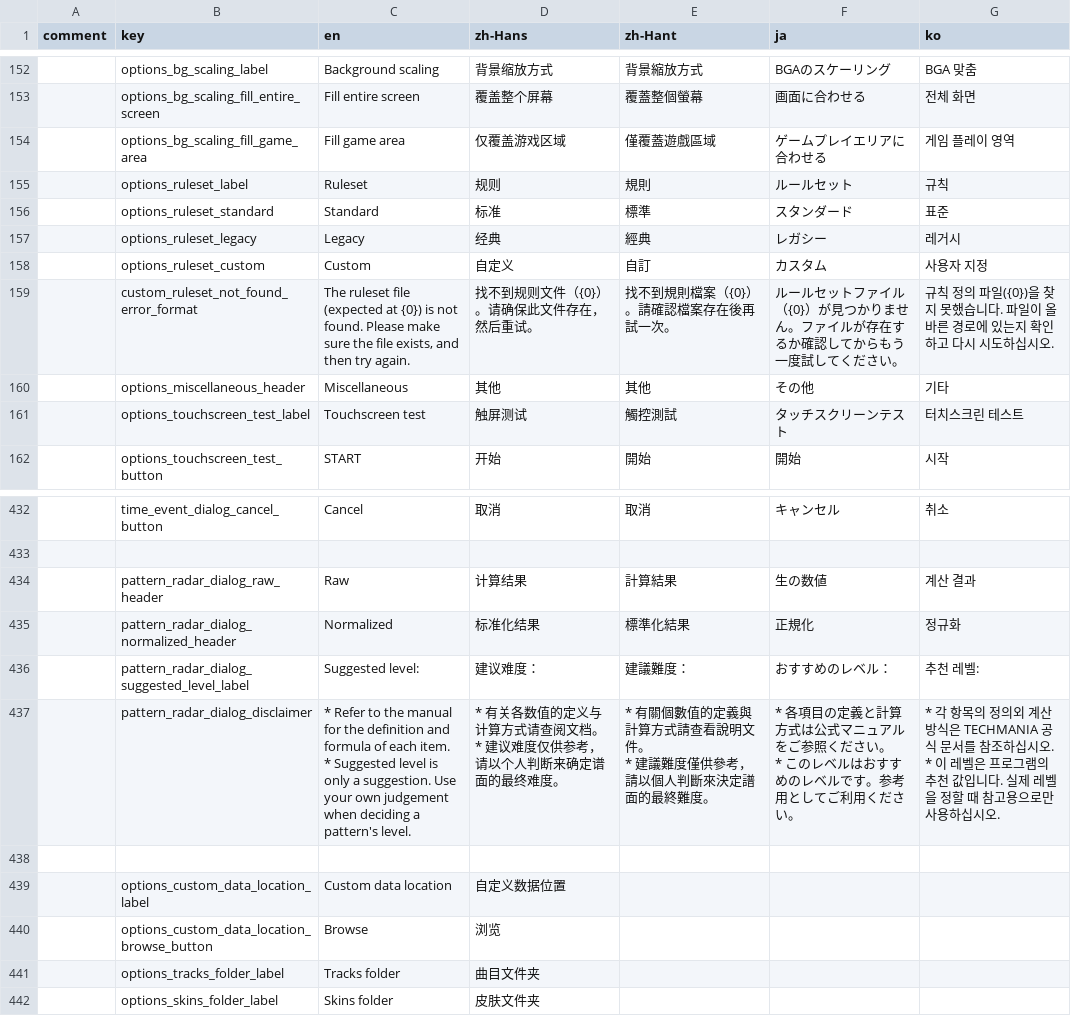
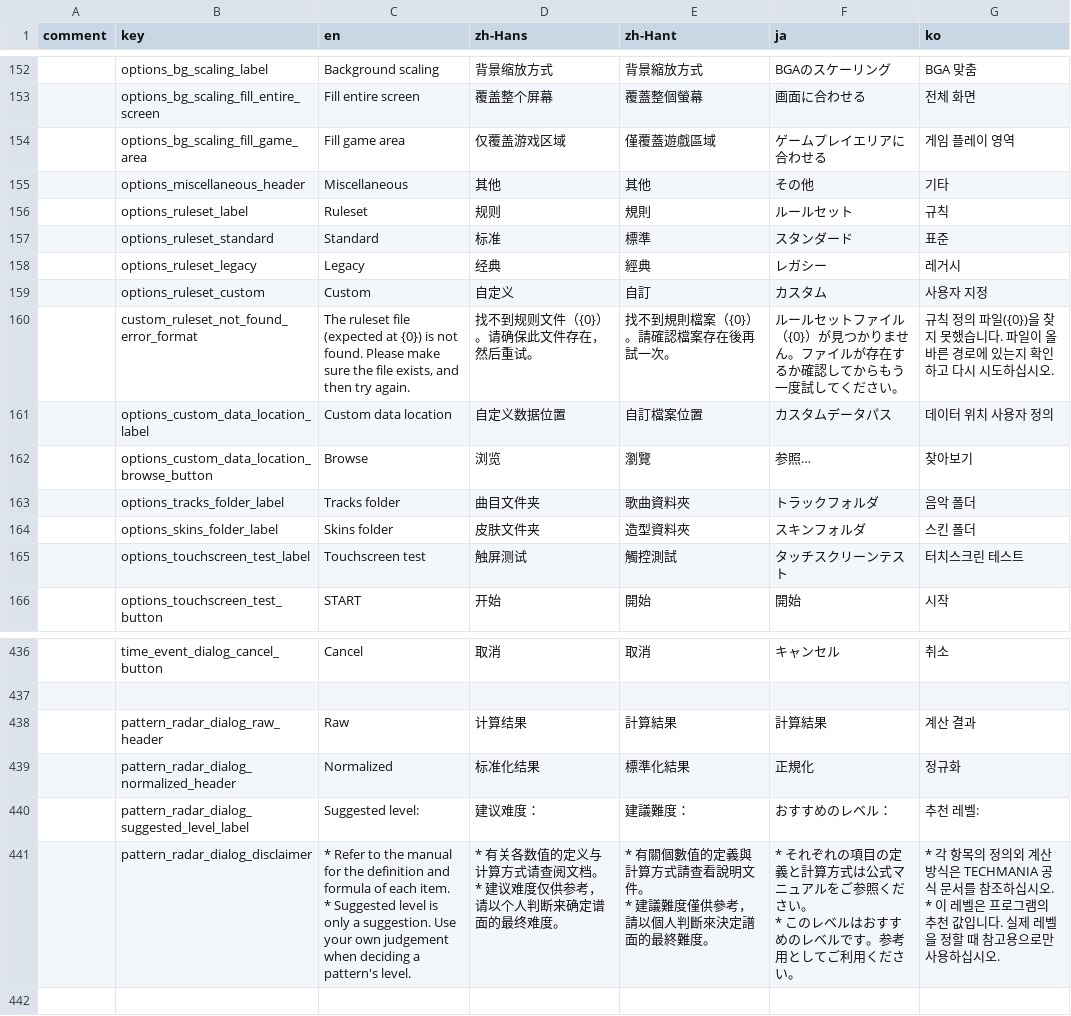
Before and after one commit to techmania-team/techmania, a CSV file: TECHMANIA/Assets/String Table.csv, drawn as a sheet; only a part is shown, gaps mark what is left out; removed rows and columns are numbered as before the commit, all else as after; the diff names each change by its address in the sheet, - before the commit and + after, or states it on an @@ line.

Commit message:
Pulled string table; fixed typo in comment.

```diff
--- a/TECHMANIA/Assets/String Table.csv
+++ b/TECHMANIA/Assets/String Table.csv
@@ row 160 moved to row 155: options_miscellaneous_header @@
+row 161:  | options_custom_data_location_label | Custom data location | 自定义数据位置 | 自訂檔案位置 | カスタムデータパス | 데이터 위치 사용자 정의
+row 162:  | options_custom_data_location_browse_button | Browse | 浏览 | 瀏覽 | 参照… | 찾아보기
+row 163:  | options_tracks_folder_label | Tracks folder | 曲目文件夹 | 歌曲資料夾 | トラックフォルダ | 음악 폴더
+row 164:  | options_skins_folder_label | Skins folder | 皮肤文件夹 | 造型資料夾 | スキンフォルダ | 스킨 폴더
-F438 (ja): 生の数値
+F438 (ja): 計算結果
-F441 (ja): * 各項目の定…
+F441 (ja): * それぞれの項目の定…
-row 438: (empty)
-row 439:  | options_custom_data_location_label | Custom data location | 自定义数据位置
-row 440:  | options_custom_data_location_browse_button | Browse | 浏览
-row 441:  | options_tracks_folder_label | Tracks folder | 曲目文件夹
-row 442:  | options_skins_folder_label | Skins folder | 皮肤文件夹
```
Also changed, not shown: 2 other files.
